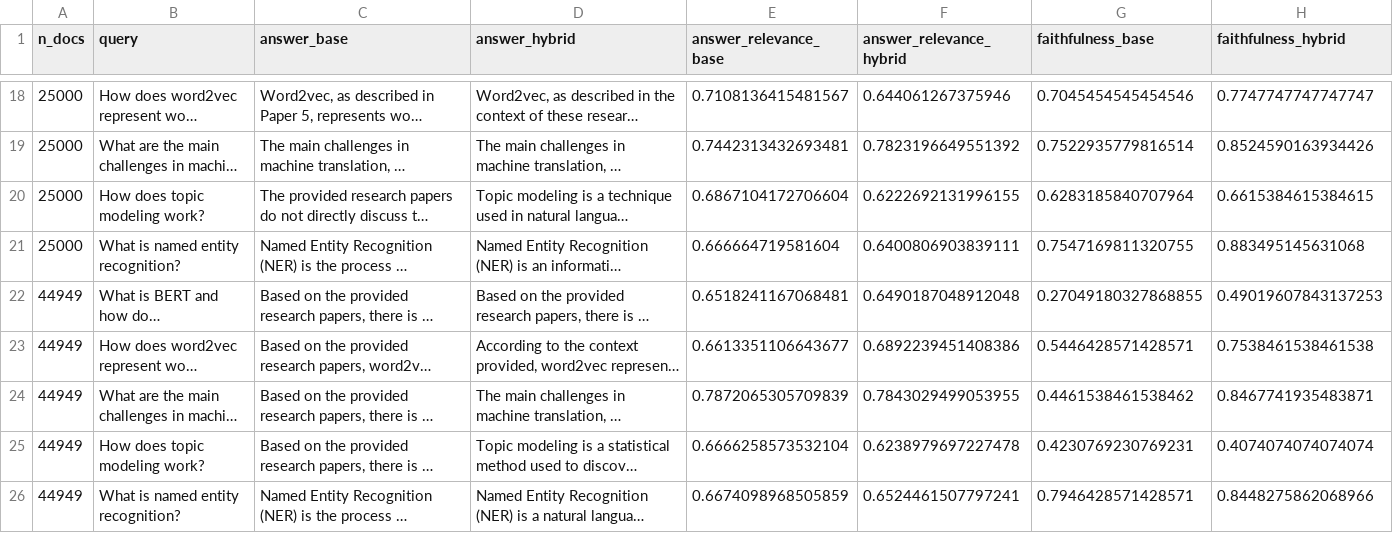
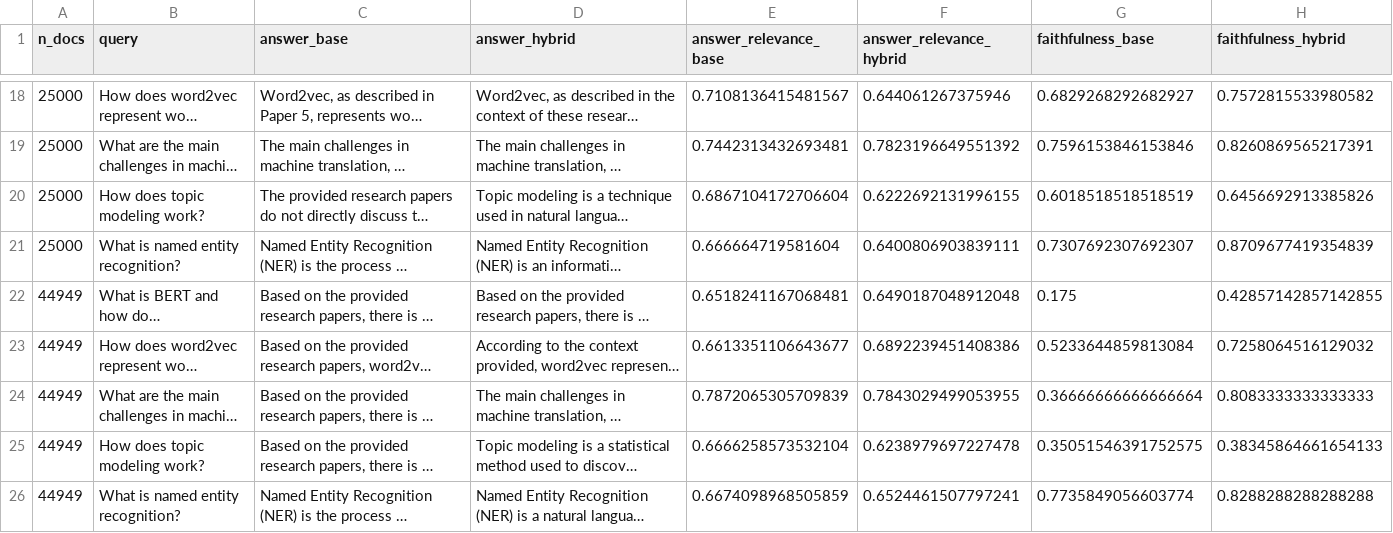
Before and after one commit to alez24/Unito-Magistrale-Informatica, a CSV file: TLN/Parte3DiCaro/risultati_hybrid_risposte.csv, drawn as a sheet; only a part is shown, gaps mark what is left out; long unchanged cells end in …; the diff covers the shown part only; the diff names each change by its address in the sheet, - before the commit and + after, or states it on an @@ line.

```diff
--- a/TLN/Parte3DiCaro/risultati_hybrid_risposte.csv
+++ b/TLN/Parte3DiCaro/risultati_hybrid_risposte.csv
-G18 (faithfulness_base): 0.7045454545454546
+G18 (faithfulness_base): 0.6829268292682927
-H18 (faithfulness_hybrid): 0.7747747747747747
+H18 (faithfulness_hybrid): 0.7572815533980582
-G19 (faithfulness_base): 0.7522935779816514
+G19 (faithfulness_base): 0.7596153846153846
-H19 (faithfulness_hybrid): 0.8524590163934426
+H19 (faithfulness_hybrid): 0.8260869565217391
-G20 (faithfulness_base): 0.6283185840707964
+G20 (faithfulness_base): 0.6018518518518519
-H20 (faithfulness_hybrid): 0.6615384615384615
+H20 (faithfulness_hybrid): 0.6456692913385826
-G21 (faithfulness_base): 0.7547169811320755
+G21 (faithfulness_base): 0.7307692307692307
-H21 (faithfulness_hybrid): 0.883495145631068
+H21 (faithfulness_hybrid): 0.8709677419354839
-G22 (faithfulness_base): 0.27049180327868855
+G22 (faithfulness_base): 0.175
-H22 (faithfulness_hybrid): 0.49019607843137253
+H22 (faithfulness_hybrid): 0.42857142857142855
-G23 (faithfulness_base): 0.5446428571428571
+G23 (faithfulness_base): 0.5233644859813084
-H23 (faithfulness_hybrid): 0.7538461538461538
+H23 (faithfulness_hybrid): 0.7258064516129032
-G24 (faithfulness_base): 0.4461538461538462
+G24 (faithfulness_base): 0.36666666666666664
-H24 (faithfulness_hybrid): 0.8467741935483871
+H24 (faithfulness_hybrid): 0.8083333333333333
-G25 (faithfulness_base): 0.4230769230769231
+G25 (faithfulness_base): 0.35051546391752575
-H25 (faithfulness_hybrid): 0.4074074074074074
+H25 (faithfulness_hybrid): 0.38345864661654133
-G26 (faithfulness_base): 0.7946428571428571
+G26 (faithfulness_base): 0.7735849056603774
-H26 (faithfulness_hybrid): 0.8448275862068966
+H26 (faithfulness_hybrid): 0.8288288288288288
```
Also changed, not shown: 32 edited cells elsewhere in this file, TLN/Parte3DiCaro/risultati_hybrid_ndocs.csv, 23 other files.
